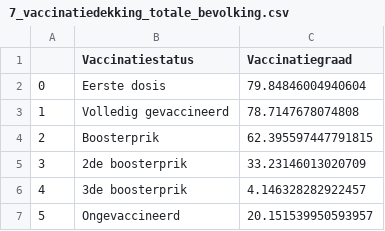
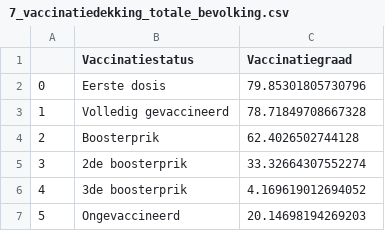
Before and after one commit to journinho/covid-19-dashboard-sciensano-2.0, a CSV file: 7_vaccinatiedekking_totale_bevolking.csv, drawn as a sheet.

```diff
--- a/7_vaccinatiedekking_totale_bevolking.csv
+++ b/7_vaccinatiedekking_totale_bevolking.csv
@@ -1,7 +1,7 @@
 ,Vaccinatiestatus,Vaccinatiegraad
-0,Eerste dosis,79.84846004940604
-1,Volledig gevaccineerd,78.7147678074808
-2,Boosterprik,62.395597447791815
-3,2de boosterprik,33.23146013020709
-4,3de boosterprik,4.146328282922457
-5,Ongevaccineerd,20.151539950593957
+0,Eerste dosis,79.85301805730796
+1,Volledig gevaccineerd,78.71849708667328
+2,Boosterprik,62.4026502744128
+3,2de boosterprik,33.32664307552274
+4,3de boosterprik,4.169619012694052
+5,Ongevaccineerd,20.14698194269203
```
Also changed, not shown: 6_vaccinatiedekking_volwassenen.csv, 8_vax_per_regio.csv, 1 other file.
